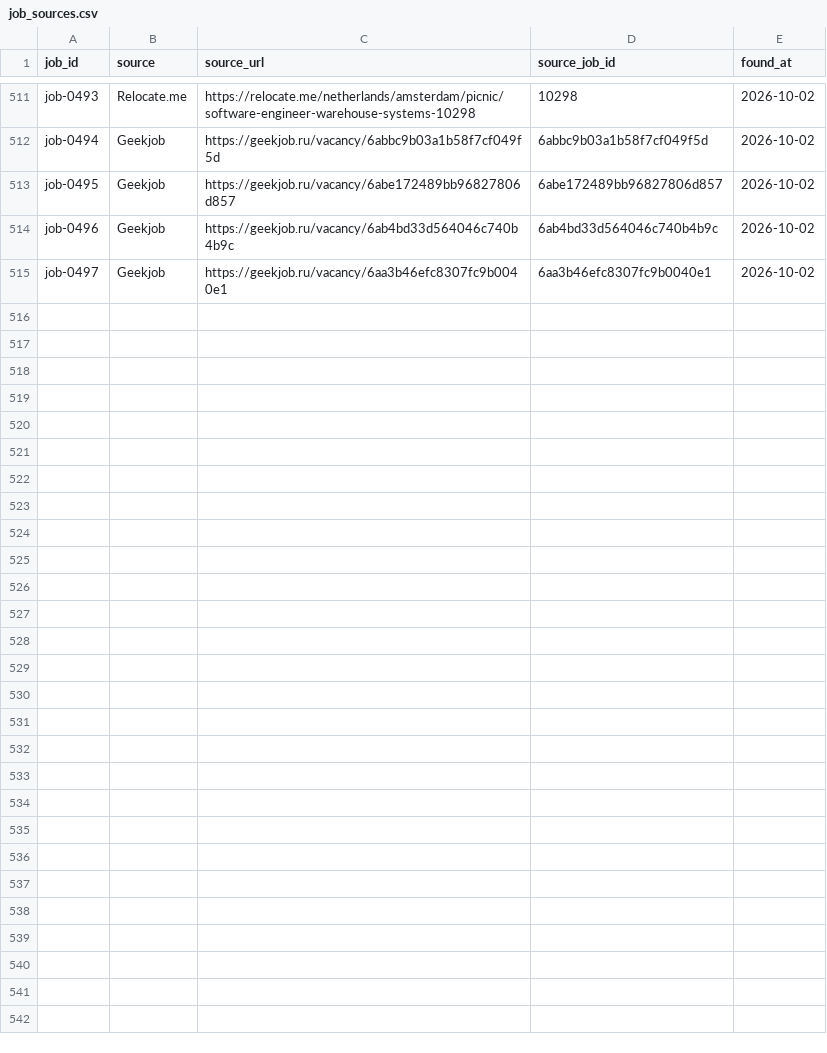
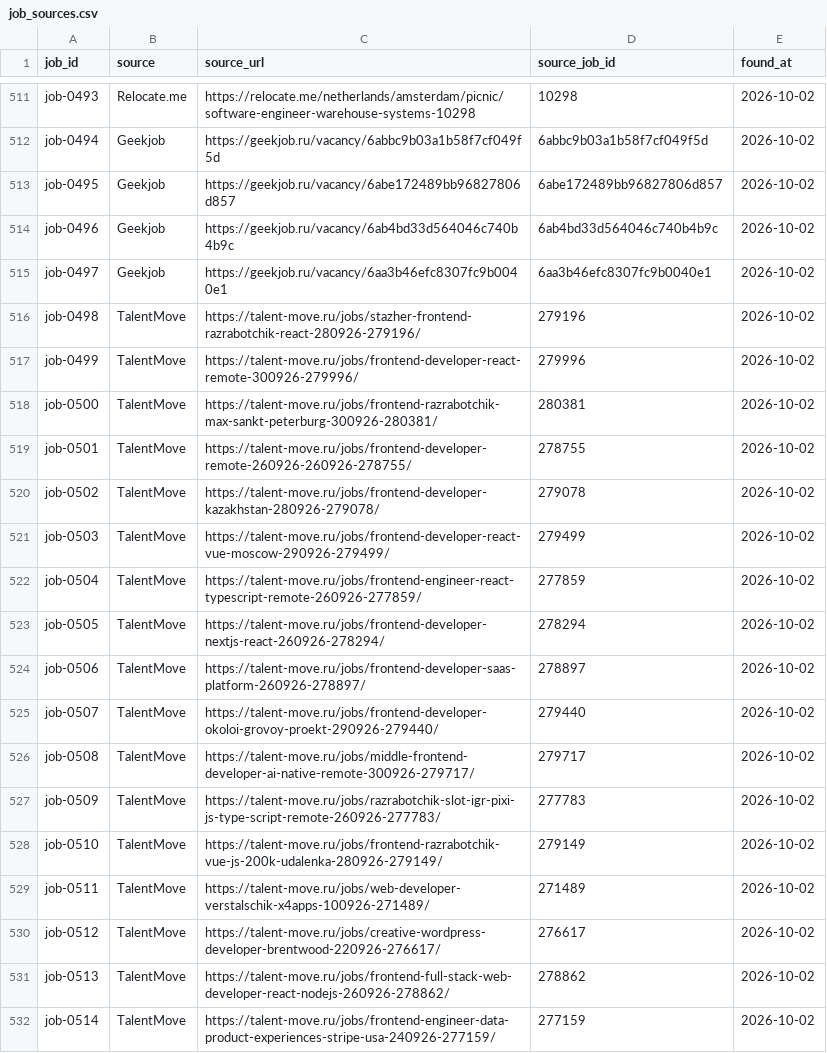
Before and after one commit to stupidkubik/job-searcher, a CSV file: data/job_sources.csv, drawn as a sheet; only a part is shown, gaps mark what is left out.

```diff
--- a/data/job_sources.csv
+++ b/data/job_sources.csv
@@ -515 +515,18 @@ job-0496,Geekjob,https://geekjob.ru/vacancy/6ab4bd33d564046c740b4b9c,6ab4bd33d56
 job-0497,Geekjob,https://geekjob.ru/vacancy/6aa3b46efc8307fc9b0040e1,6aa3b46efc8307fc9b0040e1,2026-10-02
+job-0498,TalentMove,https://talent-move.ru/jobs/stazher-frontend-razrabotchik-react-280926-279196/,279196,2026-10-02
+job-0499,TalentMove,https://talent-move.ru/jobs/frontend-developer-react-remote-300926-279996/,279996,2026-10-02
+job-0500,TalentMove,https://talent-move.ru/jobs/frontend-razrabotchik-max-sankt-peterburg-300926-280381/,280381,2026-10-02
+job-0501,TalentMove,https://talent-move.ru/jobs/frontend-developer-remote-260926-260926-278755/,278755,2026-10-02
+job-0502,TalentMove,https://talent-move.ru/jobs/frontend-developer-kazakhstan-280926-279078/,279078,2026-10-02
+job-0503,TalentMove,https://talent-move.ru/jobs/frontend-developer-react-vue-moscow-290926-279499/,279499,2026-10-02
+job-0504,TalentMove,https://talent-move.ru/jobs/frontend-engineer-react-typescript-remote-260926-277859/,277859,2026-10-02
+job-0505,TalentMove,https://talent-move.ru/jobs/frontend-developer-nextjs-react-260926-278294/,278294,2026-10-02
+job-0506,TalentMove,https://talent-move.ru/jobs/frontend-developer-saas-platform-260926-278897/,278897,2026-10-02
+job-0507,TalentMove,https://talent-move.ru/jobs/frontend-developer-okoloi-grovoy-proekt-290926-279440/,279440,2026-10-02
+job-0508,TalentMove,https://talent-move.ru/jobs/middle-frontend-developer-ai-native-remote-300926-279717/,279717,2026-10-02
+job-0509,TalentMove,https://talent-move.ru/jobs/razrabotchik-slot-igr-pixi-js-type-script-remote-260926-277783/,277783,2026-10-02
+job-0510,TalentMove,https://talent-move.ru/jobs/frontend-razrabotchik-vue-js-200k-udalenka-280926-279149/,279149,2026-10-02
+job-0511,TalentMove,https://talent-move.ru/jobs/web-developer-verstalschik-x4apps-100926-271489/,271489,2026-10-02
+job-0512,TalentMove,https://talent-move.ru/jobs/creative-wordpress-developer-brentwood-220926-276617/,276617,2026-10-02
+job-0513,TalentMove,https://talent-move.ru/jobs/frontend-full-stack-web-developer-react-nodejs-260926-278862/,278862,2026-10-02
+job-0514,TalentMove,https://talent-move.ru/jobs/frontend-engineer-data-product-experiences-stripe-usa-240926-277159/,277159,2026-10-02
```
Also changed, not shown: data/index/active.csv, data/index/keys.tsv, 7 other files.
